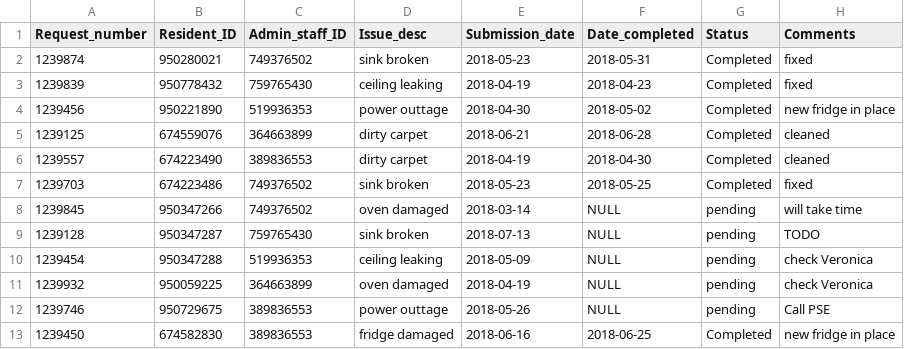
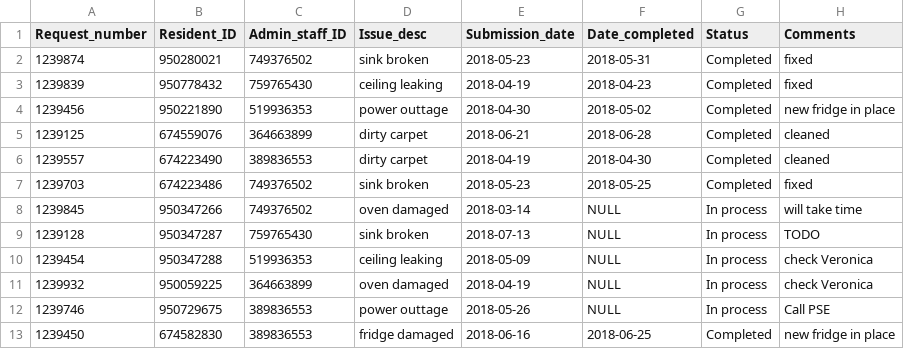
Before and after one commit to fmukaba/Housing_Database, a CSV file: Housing_Database - Maintenance_request.csv, drawn as a sheet.

Commit message:
Update Housing_Database - Maintenance_request.csv
most up-to-date

```diff
--- a/Housing_Database - Maintenance_request.csv
+++ b/Housing_Database - Maintenance_request.csv
@@ -7,7 +7,7 @@ Request_number,Resident_ID,Admin_staff_ID,Issue_desc,Submission_date,Date_comple
 1239703,674223486,749376502,sink broken,2018-05-23,2018-05-25,Completed,fixed
-1239845,950347266,749376502,oven damaged,2018-03-14,NULL,pending,will take time
-1239128,950347287,759765430,sink broken,2018-07-13,NULL,pending,TODO
-1239454,950347288,519936353,ceiling leaking,2018-05-09,NULL,pending,check Veronica
-1239932,950059225,364663899,oven damaged,2018-04-19,NULL,pending,check Veronica
-1239746,950729675,389836553,power outtage,2018-05-26,NULL,pending,Call PSE
+1239845,950347266,749376502,oven damaged,2018-03-14,NULL,In process,will take time
+1239128,950347287,759765430,sink broken,2018-07-13,NULL,In process,TODO
+1239454,950347288,519936353,ceiling leaking,2018-05-09,NULL,In process,check Veronica
+1239932,950059225,364663899,oven damaged,2018-04-19,NULL,In process,check Veronica
+1239746,950729675,389836553,power outtage,2018-05-26,NULL,In process,Call PSE
 1239450,674582830,389836553,fridge damaged,2018-06-16,2018-06-25,Completed,new fridge in place
```
